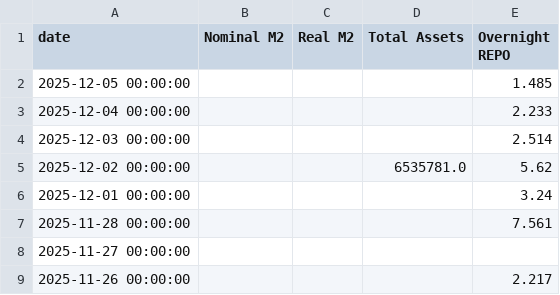
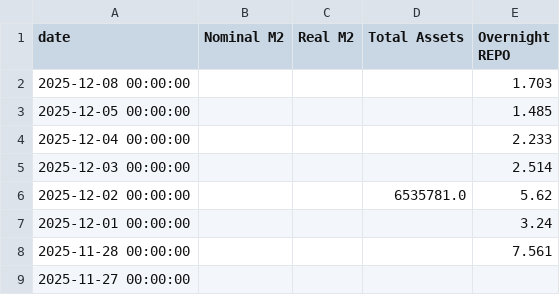
Before and after one commit to rektosaure/financial-data, a CSV file: macro-usa/usa_money_supply.csv, drawn as a sheet; only a part is shown; the shorter side is filled out with more unchanged rows.

Commit message:
Update dataset 'USA_MONEY-SUPPLY' (usa_money_supply.csv)

```diff
--- a/macro-usa/usa_money_supply.csv
+++ b/macro-usa/usa_money_supply.csv
@@ -1,2 +1,3 @@
 date,Nominal M2,Real M2,Total Assets,Overnight REPO
+2025-12-08 00:00:00,,,,1.703
 2025-12-05 00:00:00,,,,1.485
```
